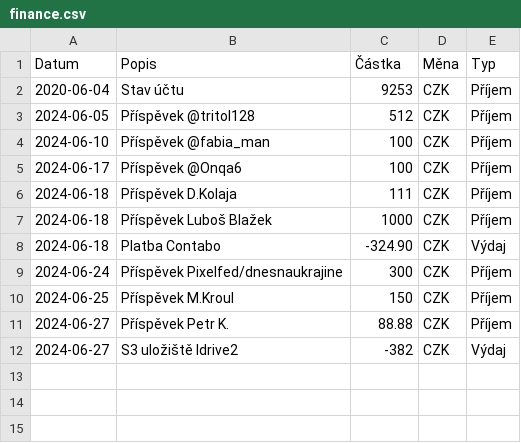
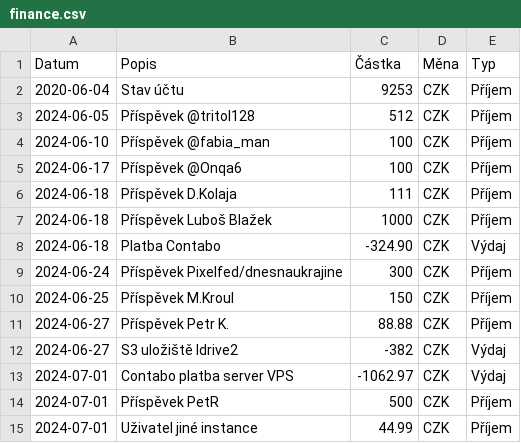
Before and after one commit to zkreml/prehlad-financi-komunity, a CSV file: finance.csv, drawn as a sheet; the diff names each change by its address in the sheet, - before the commit and + after, or states it on an @@ line.

Commit message:
aktualizace finance.csv

```diff
--- a/finance.csv
+++ b/finance.csv
+row 13: 2024-07-01 | Contabo platba server VPS | -1062.97 | CZK | Výdaj
+row 14: 2024-07-01 | Příspěvek PetR | 500 | CZK | Příjem
+row 15: 2024-07-01 | Uživatel jiné instance | 44.99 | CZK | Příjem
```
